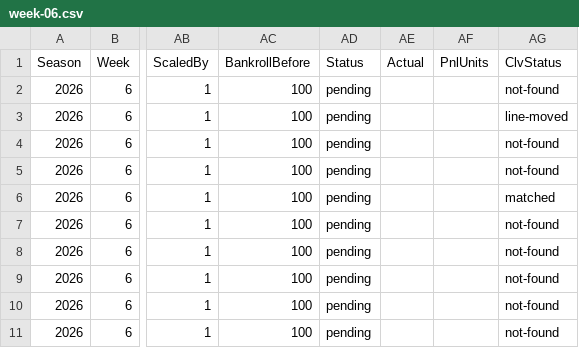
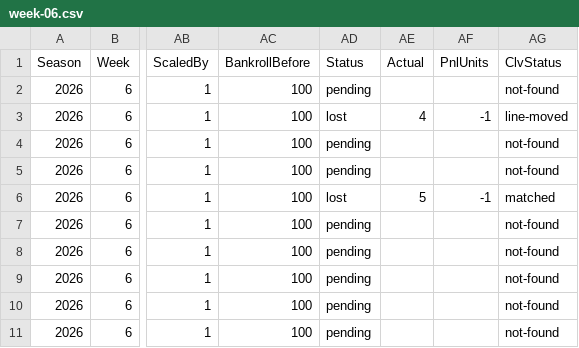
Before and after one commit to pmammino/NFLProjectionsCheck, a CSV file: data/bets/disciplined/2026/week-06.csv, drawn as a sheet; only a part is shown, gaps mark what is left out; the diff names each change by its address in the sheet, - before the commit and + after, or states it on an @@ line.

```diff
--- a/data/bets/disciplined/2026/week-06.csv
+++ b/data/bets/disciplined/2026/week-06.csv
-AD3 (Status): pending
+AD3 (Status): lost
-AE3 (Actual): (empty)
+AE3 (Actual): 4
-AF3 (PnlUnits): (empty)
+AF3 (PnlUnits): -1
-AD6 (Status): pending
+AD6 (Status): lost
-AE6 (Actual): (empty)
+AE6 (Actual): 5
-AF6 (PnlUnits): (empty)
+AF6 (PnlUnits): -1
```
Also changed, not shown: data/bets/budget/2026/week-06.csv, data/bets/firehose/2026/week-06.csv, 5 other files.
